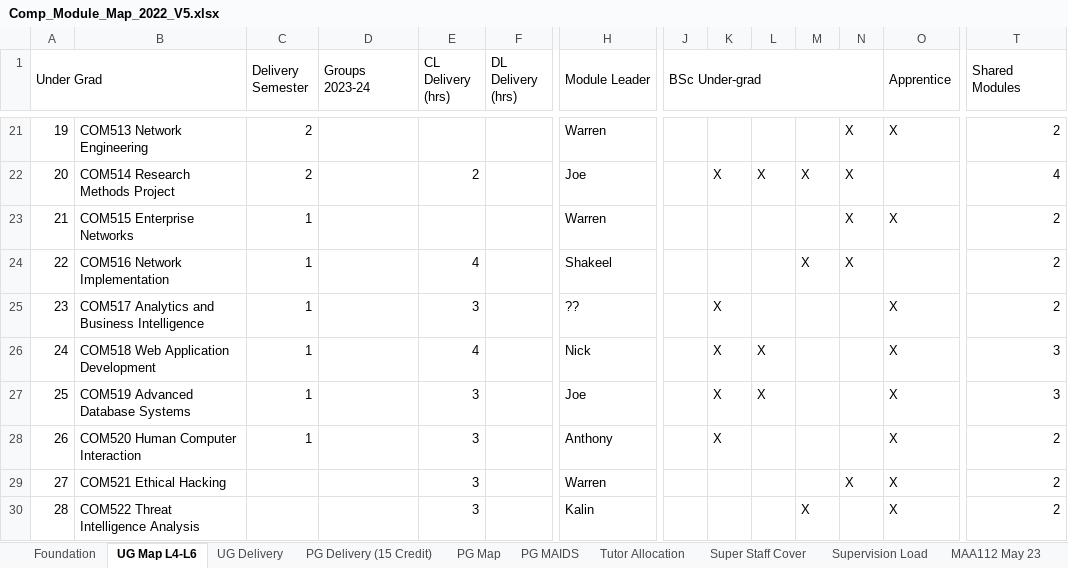
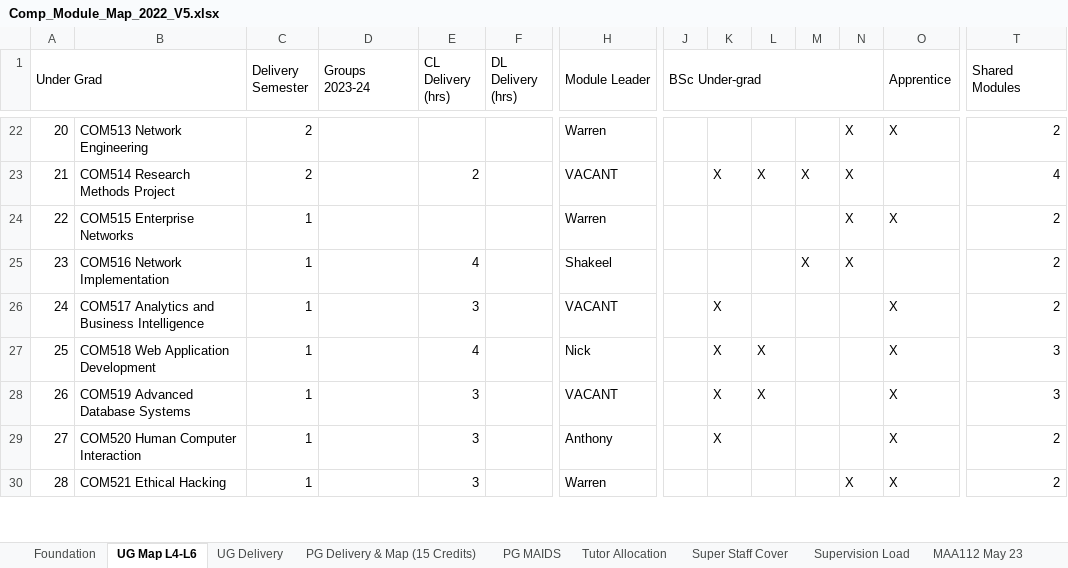
Before and after one commit to martinsolent/solent_store, an Excel workbook: docs/Comp_Module_Map_2022_V5.xlsx, sheet UG Map L4-L6, drawn as a sheet; only a part is shown, gaps mark what is left out; values as stored, in another font and other column widths than the file's, no cell formats; conditional formats not drawn; removed rows and columns are numbered as before the commit, all else as after; rows hold the shown columns only; the diff covers the shown part only; the diff names each change by its address in the sheet, - before the commit and + after, or states it on an @@ line.

```diff
--- a/docs/Comp_Module_Map_2022_V5.xlsx (sheet UG Map L4-L6)
+++ b/docs/Comp_Module_Map_2022_V5.xlsx (sheet UG Map L4-L6)
-sheet tab: PG Map
+sheet tab: PG Delivery & Map (15 Credits)
-sheet tab: PG Delivery (15 Credit)
-A22 (Under Grad): 19
+A22 (Under Grad): 20
-A23 (Under Grad): 20
+A23 (Under Grad): 21
-H23 (Module Leader): Joe
+H23 (Module Leader): VACANT
-A24 (Under Grad): 21
+A24 (Under Grad): 22
-A25 (Under Grad): 22
+A25 (Under Grad): 23
-row 25: 23 | COM517 Analytics and Business Intelligence | 1 |  | 3 |  | ?? |  | X |  |  |  | X | 2
-B26: COM518 Web Application Development
+B26: COM517 Analytics and Business Intelligence
-E26 (CL Delivery (hrs)): 4
+E26 (CL Delivery (hrs)): 3
-H26 (Module Leader): Nick
+H26 (Module Leader): VACANT
-L26: X
+L26: (empty)
-T26 (Shared Modules): 3
+T26 (Shared Modules): 2
-B27: COM519 Advanced Database Systems
+B27: COM518 Web Application Development
-E27 (CL Delivery (hrs)): 3
+E27 (CL Delivery (hrs)): 4
-H27 (Module Leader): Joe
+H27 (Module Leader): Nick
-B28: COM520 Human Computer Interaction
+B28: COM519 Advanced Database Systems
-H28 (Module Leader): Anthony
+H28 (Module Leader): VACANT
-L28: (empty)
+L28: X
-T28 (Shared Modules): 2
+T28 (Shared Modules): 3
-B29: COM521 Ethical Hacking
+B29: COM520 Human Computer Interaction
-C29:C30 (Delivery Semester): (empty)
+C29:C30 (Delivery Semester): 1
-H29 (Module Leader): Warren
+H29 (Module Leader): Anthony
-K29: (empty)
+K29: X
-N29: X
+N29: (empty)
-B30: COM522 Threat Intelligence Analysis
+B30: COM521 Ethical Hacking
-H30 (Module Leader): Kalin
+H30 (Module Leader): Warren
-M30: X
+M30: (empty)
-N30: (empty)
+N30: X
```
Also changed, not shown: 5 added rows, 1 removed row, 119 edited cells and merged cells elsewhere in this sheet, sheet PG Delivery & Map (15 Credits), sheet Super Staff Cover, sheet Tutor Allocation, sheet COM726 - Sept 23, sheet COM616 - Oct 2023, sheet UG Delivery, 5 more sheets, cell formats, formulas that keep their value, docs/comp_student_numbers_2022.xlsx, 1 other file.
